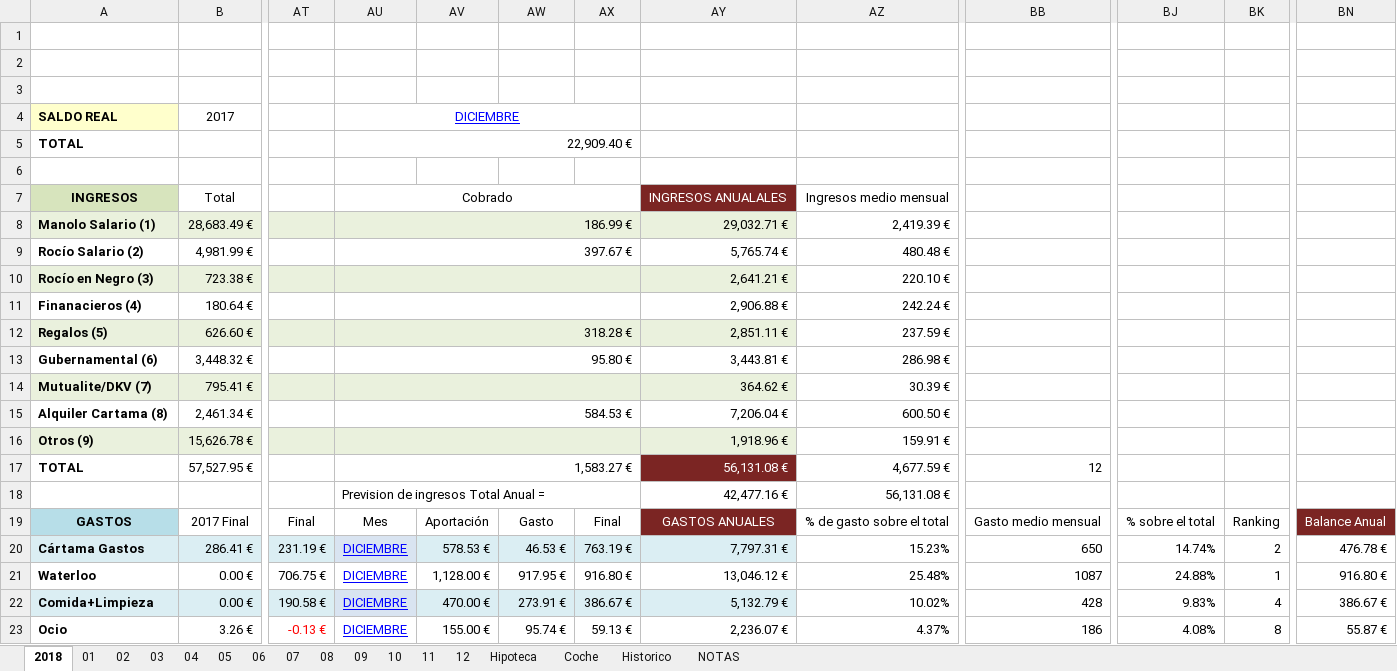
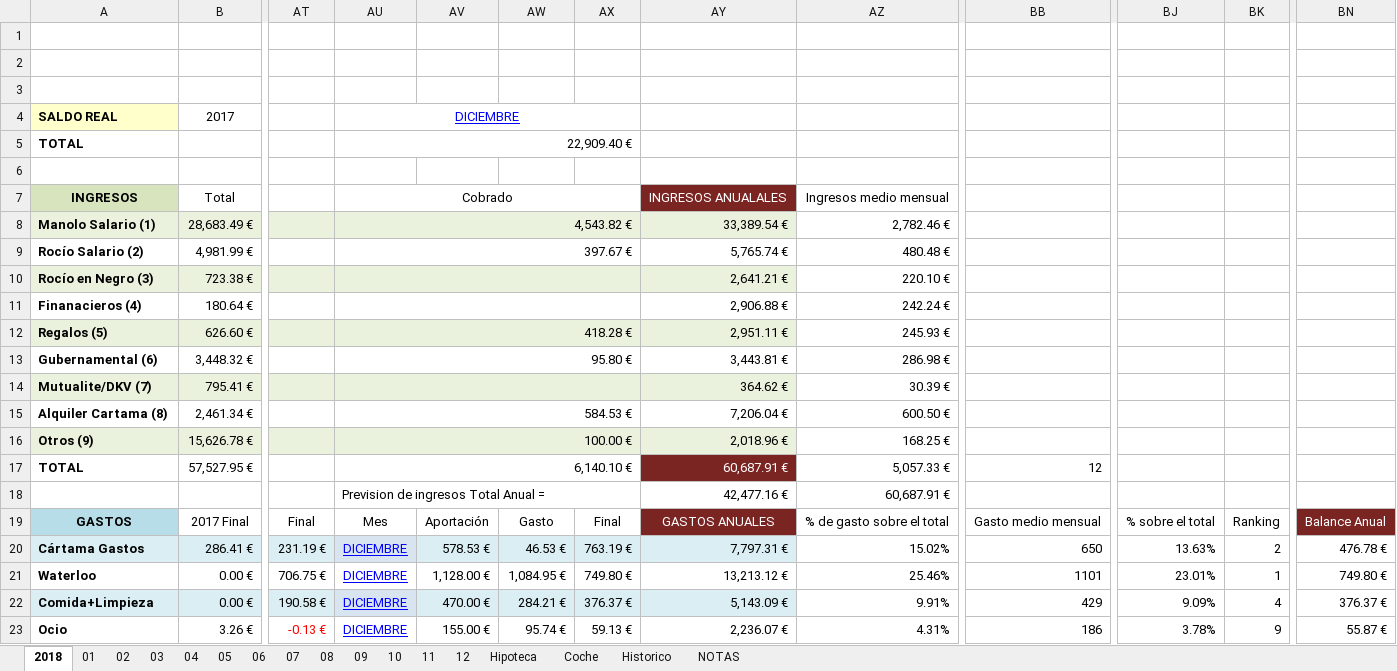
Before and after one commit to mrojassuarez/MRS_Manager, an Excel workbook: 2018/2018.xlsx, sheet 2018, drawn as a sheet; only a part is shown, gaps mark what is left out; values as stored, in another font and other column widths than the file's, no borders; the diff covers the shown part only; the diff names each change by its address in the sheet, - before the commit and + after, or states it on an @@ line.

```diff
--- a/2018/2018.xlsx (sheet 2018)
+++ b/2018/2018.xlsx (sheet 2018)
-AU8: 186.99 €
+AU8: 4,543.82 €
-AY8: 29,032.71 €
+AY8: 33,389.54 €
-AZ8: 2,419.39 €
+AZ8: 2,782.46 €
-AU12: 318.28 €
+AU12: 418.28 €
-AY12: 2,851.11 €
+AY12: 2,951.11 €
-AZ12: 237.59 €
+AZ12: 245.93 €
-AU16: (empty)
+AU16: 100.00 €
-AY16: 1,918.96 €
+AY16: 2,018.96 €
-AZ16: 159.91 €
+AZ16: 168.25 €
-AU17: 1,583.27 €
+AU17: 6,140.10 €
-AY17: 56,131.08 €
+AY17: 60,687.91 €
-AZ17: 4,677.59 €
+AZ17: 5,057.33 €
-AZ18: 56,131.08 €
+AZ18: 60,687.91 €
-AZ20: 15.23%
+AZ20: 15.02%
-BJ20: 14.74%
+BJ20: 13.63%
-AW21: 917.95 €
+AW21: 1,084.95 €
-AX21: 916.80 €
+AX21: 749.80 €
-AY21: 13,046.12 €
+AY21: 13,213.12 €
-AZ21: 25.48%
+AZ21: 25.46%
-BB21: 1087
+BB21: 1101
-BJ21: 24.88%
+BJ21: 23.01%
-BN21: 916.80 €
+BN21: 749.80 €
-AW22: 273.91 €
+AW22: 284.21 €
-AX22: 386.67 €
+AX22: 376.37 €
-AY22: 5,132.79 €
+AY22: 5,143.09 €
-AZ22: 10.02%
+AZ22: 9.91%
-BB22: 428
+BB22: 429
-BJ22: 9.83%
+BJ22: 9.09%
-BN22: 386.67 €
+BN22: 376.37 €
-AZ23: 4.37%
+AZ23: 4.31%
-BJ23: 4.08%
+BJ23: 3.78%
-BK23: 8
+BK23: 9
```
Also changed, not shown: 113 edited cells and cell formats elsewhere in this sheet, sheet 12, 2019/2019.xlsx, Redmine_Manager.xlsx.
